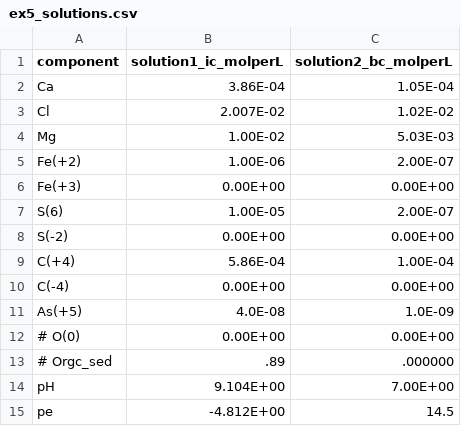
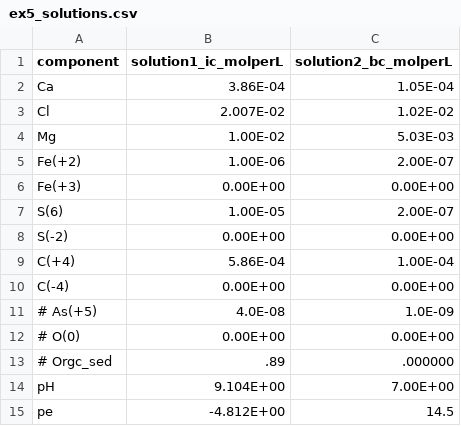
Before and after one commit to LimnoTech/mf6rtm-asr-example, a CSV file: sims/sim03-Wallis2011/chem_inputs_Ex5_As/ex5_solutions.csv, drawn as a sheet.

```diff
--- a/sims/sim03-Wallis2011/chem_inputs_Ex5_As/ex5_solutions.csv
+++ b/sims/sim03-Wallis2011/chem_inputs_Ex5_As/ex5_solutions.csv
@@ -10,3 +10,3 @@ C(+4),5.86E-04,1.00E-04
 C(-4),0.00E+00,0.00E+00
-As(+5), 4.0E-08, 1.0E-09
+# As(+5), 4.0E-08, 1.0E-09
 # O(0),0.00E+00,0.00E+00
```
Also changed, not shown: 6 other files.
